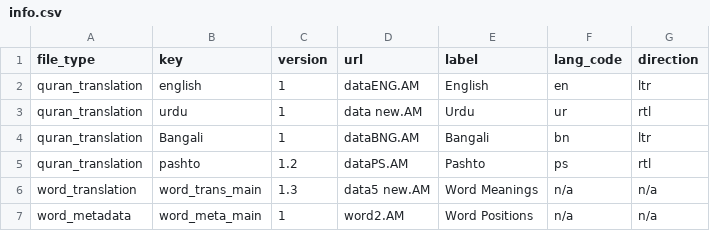
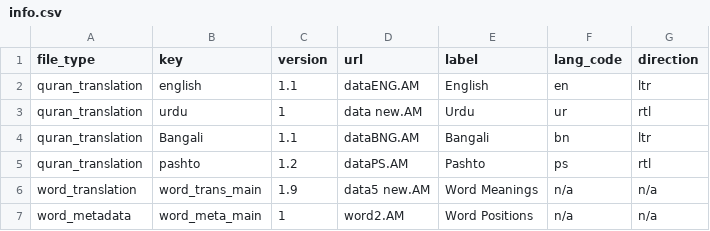
Before and after one commit to yasinULLAH/Al-Furqan-Studio, a CSV file: info.csv, drawn as a sheet.

Commit message:
Add new feature to process user input
Introduced a function to handle and validate user input, improving the robustness of the input processing workflow.
updated the eng and bng translations for best matching the word by word

```diff
--- a/info.csv
+++ b/info.csv
@@ -1,7 +1,7 @@
 file_type,key,version,url,label,lang_code,direction
-quran_translation,english,1,dataENG.AM,English,en,ltr
+quran_translation,english,1.1,dataENG.AM,English,en,ltr
 quran_translation,urdu,1,data new.AM,Urdu,ur,rtl
-quran_translation,Bangali,1,dataBNG.AM,Bangali,bn,ltr
+quran_translation,Bangali,1.1,dataBNG.AM,Bangali,bn,ltr
 quran_translation,pashto,1.2,dataPS.AM,Pashto,ps,rtl
-word_translation,word_trans_main,1.3,data5 new.AM,Word Meanings,n/a,n/a
+word_translation,word_trans_main,1.9,data5 new.AM,Word Meanings,n/a,n/a
 word_metadata,word_meta_main,1,word2.AM,Word Positions,n/a,n/a
```
Also changed, not shown: 5 other files.
